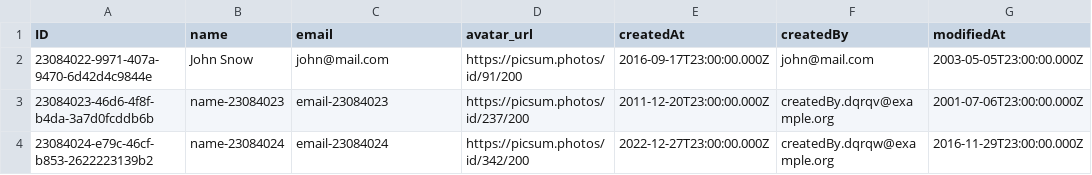
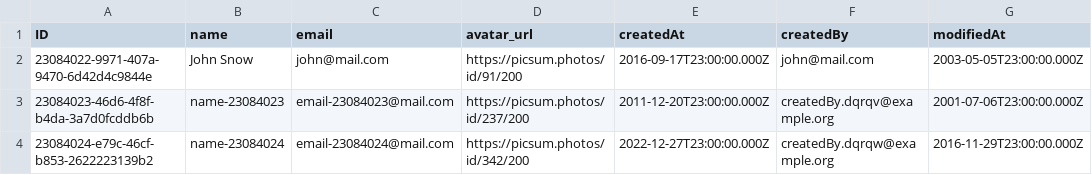
Before and after one commit to Proallone/voca, a CSV file: db/data/events-Users.csv, drawn as a sheet; only a part is shown; the diff names each change by its address in the sheet, - before the commit and + after, or states it on an @@ line.

Commit message:
working email prototype

```diff
--- a/db/data/events-Users.csv
+++ b/db/data/events-Users.csv
-C3 (email): email-23084023
+C3 (email): email-23084023@mail.com
-C4 (email): email-23084024
+C4 (email): email-23084024@mail.com
```
Also changed, not shown: 3 other files.
